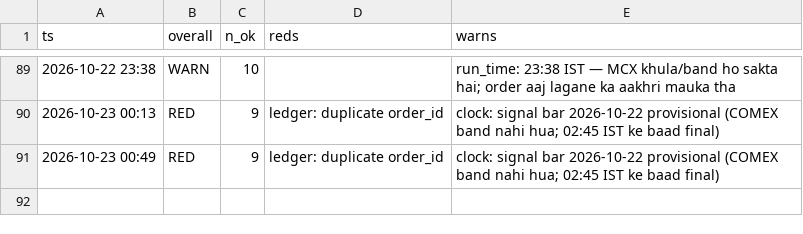
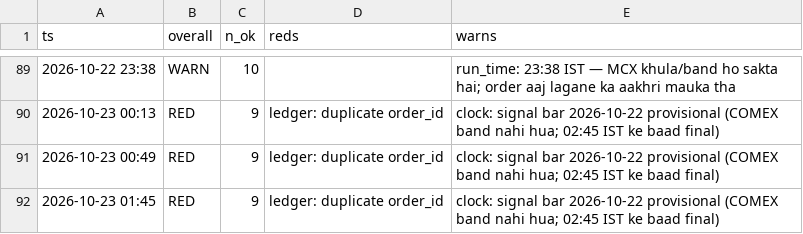
Before and after one commit to abhayv7272/ms-gold-algo, a CSV file: data/algo/health_log.csv, drawn as a sheet; only a part is shown, gaps mark what is left out.

```diff
--- a/data/algo/health_log.csv
+++ b/data/algo/health_log.csv
@@ -91 +91,2 @@ ts,overall,n_ok,reds,warns
 2026-10-23 00:49,RED,9,ledger: duplicate order_id,clock: signal bar 2026-10-22 provisional (COMEX band nahi hua; 02:45 IST ke baad final)
+2026-10-23 01:45,RED,9,ledger: duplicate order_id,clock: signal bar 2026-10-22 provisional (COMEX band nahi hua; 02:45 IST ke baad final)
```
Also changed, not shown: data/algo/live_tail.csv, 2 other files.
